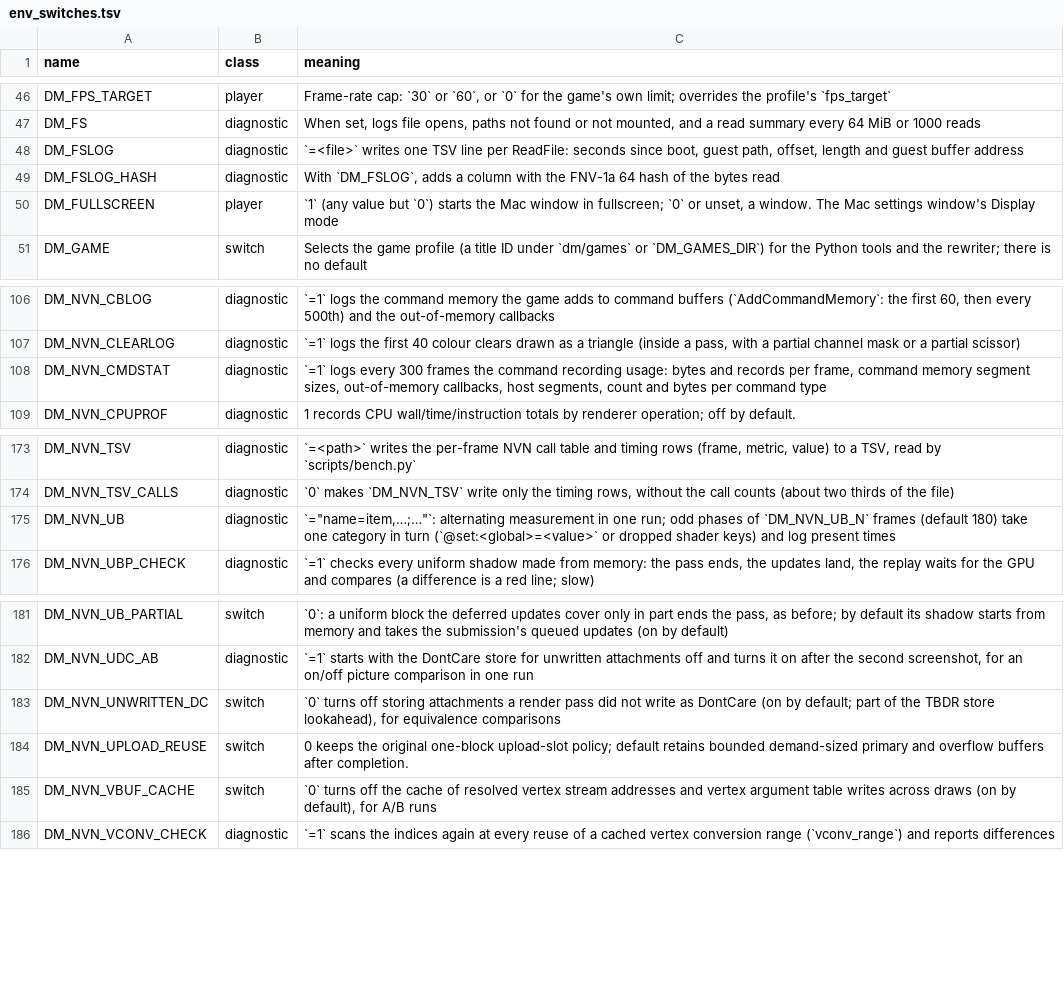
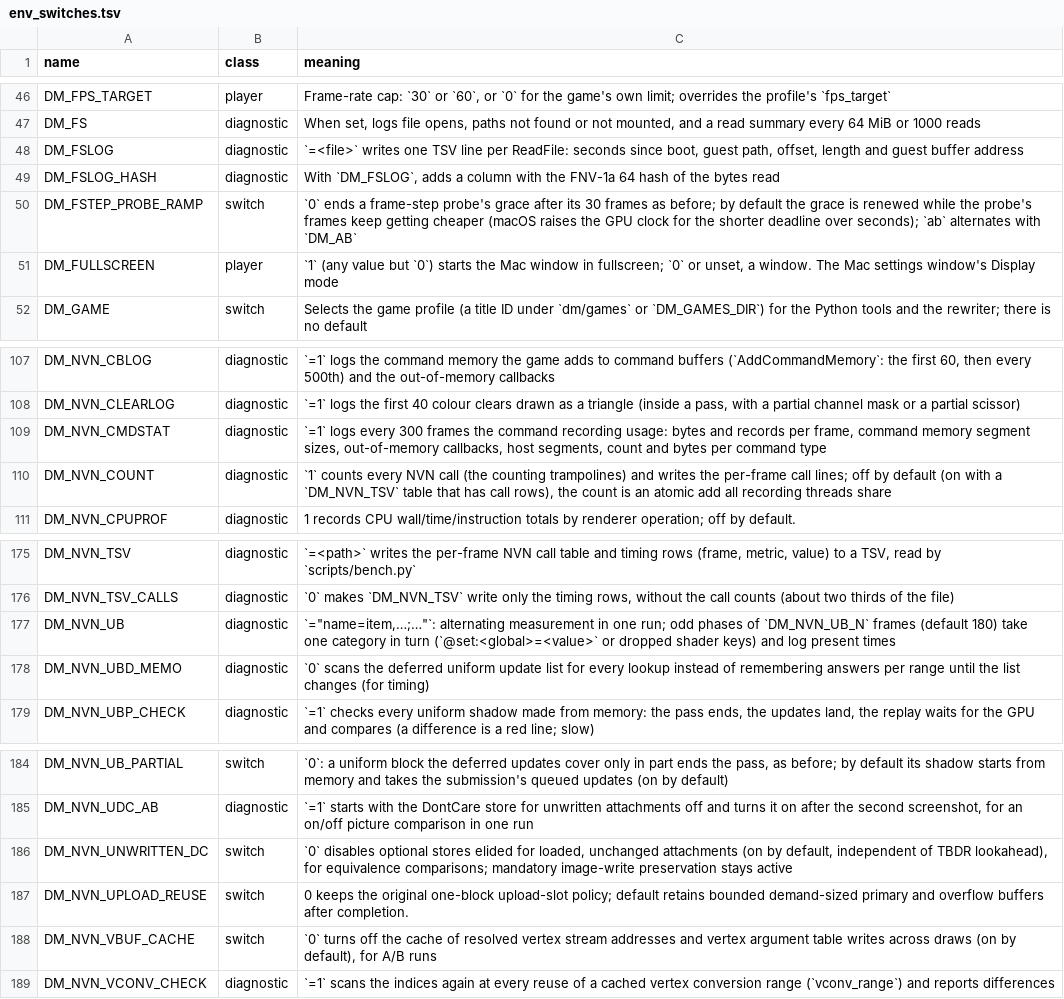
Before and after one commit to wingbywings/nxnative, a TSV file: docs/env_switches.tsv, drawn as a sheet; only a part is shown, gaps mark what is left out.

```diff
--- a/docs/env_switches.tsv
+++ b/docs/env_switches.tsv
@@ -49,2 +49,3 @@ DM_FSLOG	diagnostic	`=<file>` writes one TSV line per ReadFile: seconds since bo
 DM_FSLOG_HASH	diagnostic	With `DM_FSLOG`, adds a column with the FNV-1a 64 hash of the bytes read
+DM_FSTEP_PROBE_RAMP	switch	`0` ends a frame-step probe's grace after its 30 frames as before; by default the grace is renewed while the probe's frames keep getting cheaper (macOS raises the GPU clock for the shorter deadline over seconds); `ab` alternates with `DM_AB`
 DM_FULLSCREEN	player	`1` (any value but `0`) starts the Mac window in fullscreen; `0` or unset, a window. The Mac settings window's Display mode
@@ -108,2 +109,3 @@ DM_NVN_CLEARLOG	diagnostic	`=1` logs the first 40 colour clears drawn as a trian
 DM_NVN_CMDSTAT	diagnostic	`=1` logs every 300 frames the command recording usage: bytes and records per frame, command memory segment sizes, out-of-memory callbacks, host segments, count and bytes per command type
+DM_NVN_COUNT	diagnostic	`1` counts every NVN call (the counting trampolines) and writes the per-frame call lines; off by default (on with a `DM_NVN_TSV` table that has call rows), the count is an atomic add all recording threads share
 DM_NVN_CPUPROF	diagnostic	1 records CPU wall/time/instruction totals by renderer operation; off by default.
@@ -175,2 +177,3 @@ DM_NVN_TSV_CALLS	diagnostic	`0` makes `DM_NVN_TSV` write only the timing rows, w
 DM_NVN_UB	diagnostic	`="name=item,…;…"`: alternating measurement in one run; odd phases of `DM_NVN_UB_N` frames (default 180) take one category in turn (`@set:<global>=<value>` or dropped shader keys) and log present times
+DM_NVN_UBD_MEMO	diagnostic	`0` scans the deferred uniform update list for every lookup instead of remembering answers per range until the list changes (for timing)
 DM_NVN_UBP_CHECK	diagnostic	`=1` checks every uniform shadow made from memory: the pass ends, the updates land, the replay waits for the GPU and compares (a difference is a red line; slow)
@@ -182,3 +185,3 @@ DM_NVN_UB_PARTIAL	switch	`0`: a uniform block the deferred updates cover only in
 DM_NVN_UDC_AB	diagnostic	`=1` starts with the DontCare store for unwritten attachments off and turns it on after the second screenshot, for an on/off picture comparison in one run
-DM_NVN_UNWRITTEN_DC	switch	`0` turns off storing attachments a render pass did not write as DontCare (on by default; part of the TBDR store lookahead), for equivalence comparisons
+DM_NVN_UNWRITTEN_DC	switch	`0` disables optional stores elided for loaded, unchanged attachments (on by default, independent of TBDR lookahead), for equivalence comparisons; mandatory image-write preservation stays active
 DM_NVN_UPLOAD_REUSE	switch	0 keeps the original one-block upload-slot policy; default retains bounded demand-sized primary and overflow buffers after completion.
```
Also changed, not shown: 37 other files.
